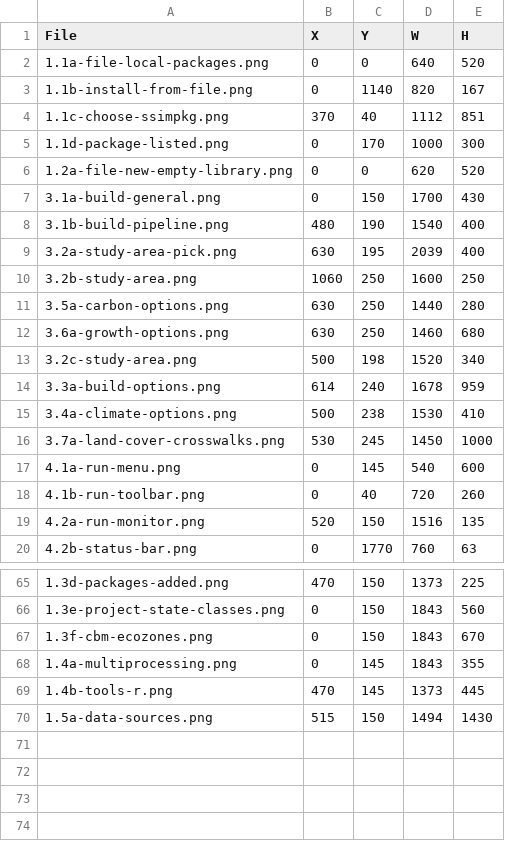
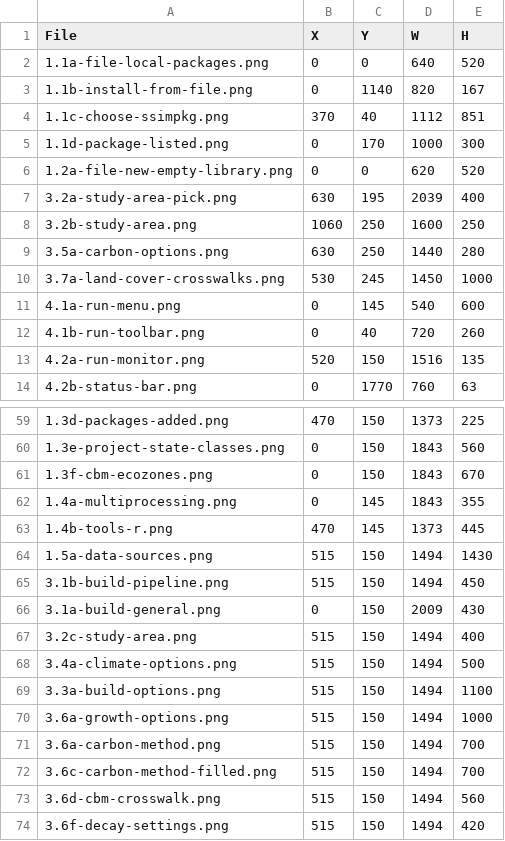
Before and after one commit to bsleeter/lucasCore, a CSV file: docs/guide/crops.csv, drawn as a sheet; only a part is shown, gaps mark what is left out; removed rows and columns are numbered as before the commit, all else as after; the diff names each change by its address in the sheet, - before the commit and + after, or states it on an @@ line.

```diff
--- a/docs/guide/crops.csv
+++ b/docs/guide/crops.csv
-row 7: 3.1a-build-general.png | 0 | 150 | 1700 | 430
-row 8: 3.1b-build-pipeline.png | 480 | 190 | 1540 | 400
-row 12: 3.6a-growth-options.png | 630 | 250 | 1460 | 680
-row 13: 3.2c-study-area.png | 500 | 198 | 1520 | 340
-row 14: 3.3a-build-options.png | 614 | 240 | 1678 | 959
-row 15: 3.4a-climate-options.png | 500 | 238 | 1530 | 410
+row 65: 3.1b-build-pipeline.png | 515 | 150 | 1494 | 450
+row 66: 3.1a-build-general.png | 0 | 150 | 2009 | 430
+row 67: 3.2c-study-area.png | 515 | 150 | 1494 | 400
+row 68: 3.4a-climate-options.png | 515 | 150 | 1494 | 500
+row 69: 3.3a-build-options.png | 515 | 150 | 1494 | 1100
+row 70: 3.6a-growth-options.png | 515 | 150 | 1494 | 1000
+row 71: 3.6a-carbon-method.png | 515 | 150 | 1494 | 700
+row 72: 3.6c-carbon-method-filled.png | 515 | 150 | 1494 | 700
+row 73: 3.6d-cbm-crosswalk.png | 515 | 150 | 1494 | 560
+row 74: 3.6f-decay-settings.png | 515 | 150 | 1494 | 420
```
Also changed, not shown: docs/guide/annotations.csv, 1 other file.
